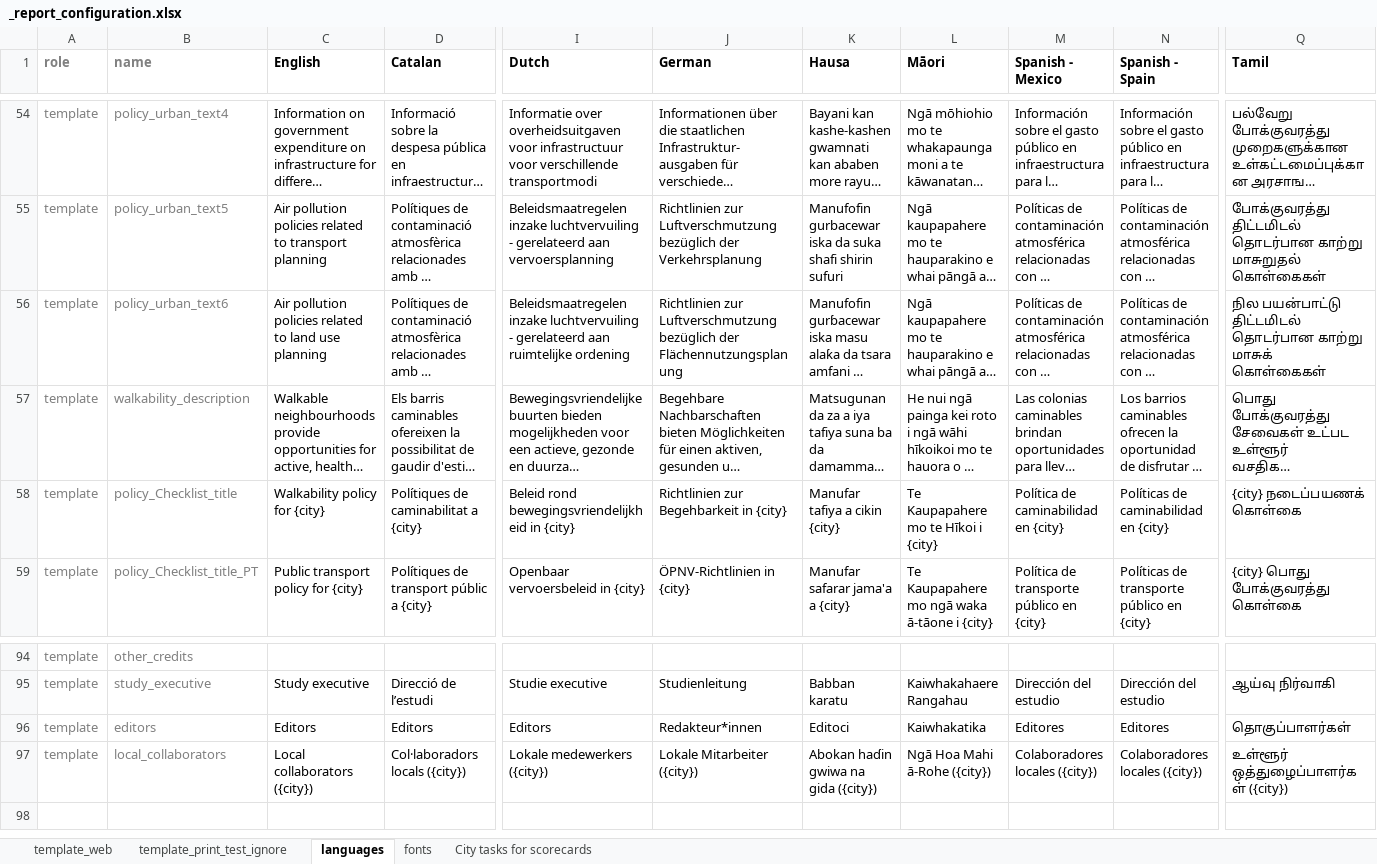
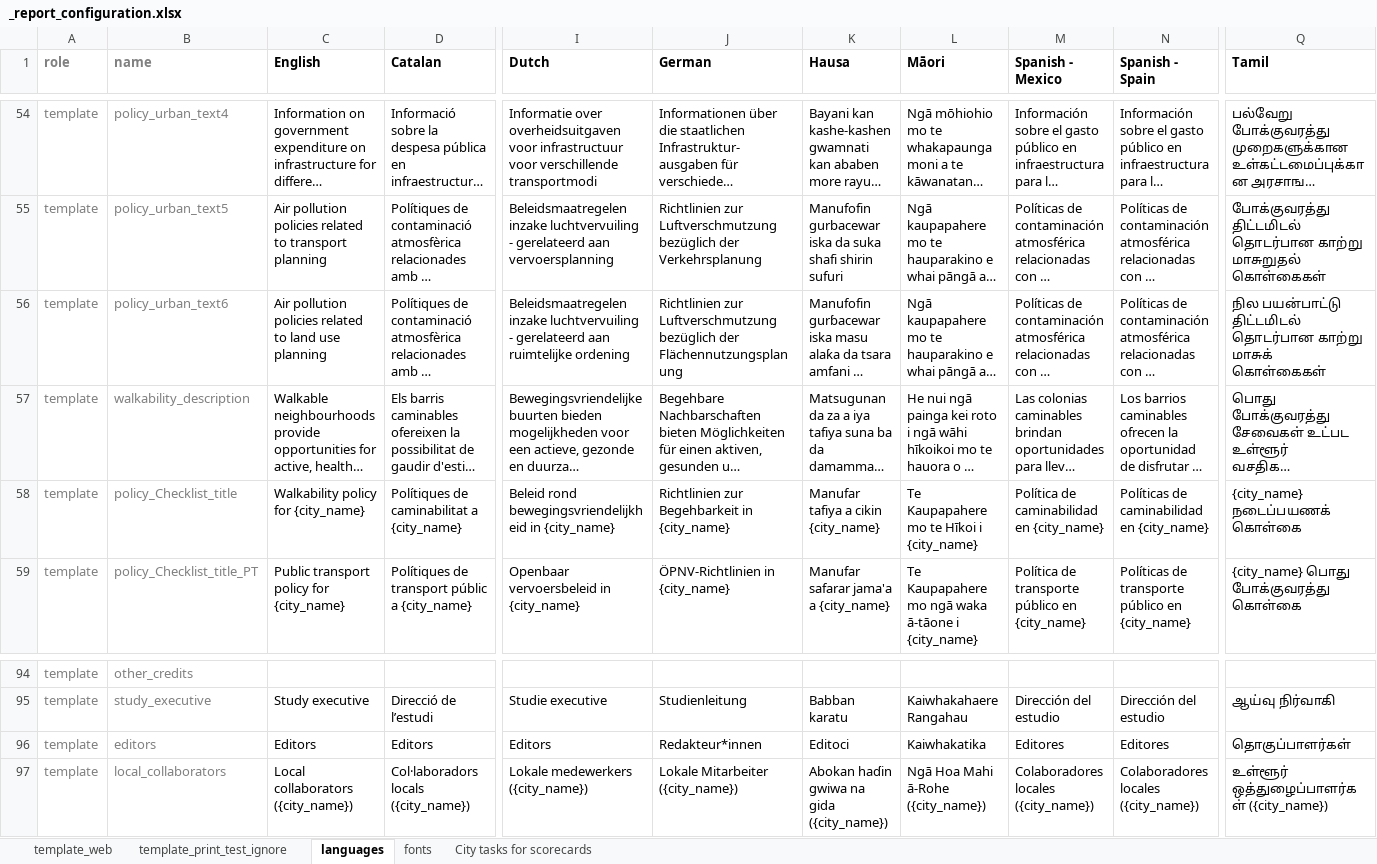
Before and after one commit to healthysustainablecities/global-indicators, an Excel workbook: process/configuration/templates/_report_configuration.xlsx, sheet languages, drawn as a sheet; only a part is shown, gaps mark what is left out; long unchanged cells end in …; values as stored, in another font and other column widths than the file's, no borders; conditional formats not drawn; the diff covers the shown part only; the diff names each change by its address in the sheet, - before the commit and + after, or states it on an @@ line.

Commit message:
fixed up a bit of the name templating (some 'city_name' variables weren't being popopulated; now are)

```diff
--- a/process/configuration/templates/_report_configuration.xlsx (sheet languages)
+++ b/process/configuration/templates/_report_configuration.xlsx (sheet languages)
-C58 (English): Walkability policy for {city}
+C58 (English): Walkability policy for {city_name}
-D58 (Catalan): Polítiques de caminabilitat a {city}
+D58 (Catalan): Polítiques de caminabilitat a {city_name}
-I58 (Dutch): …bewegingsvriendelijkheid in {city}
+I58 (Dutch): …bewegingsvriendelijkheid in {city_name}
-J58 (German): Richtlinien zur Begehbarkeit in {city}
+J58 (German): Richtlinien zur Begehbarkeit in {city_name}
-K58 (Hausa): Manufar tafiya a cikin {city}
+K58 (Hausa): Manufar tafiya a cikin {city_name}
-L58 (Māori): Te Kaupapahere mo te Hīkoi i {city}
+L58 (Māori): Te Kaupapahere mo te Hīkoi i {city_name}
-M58 (Spanish - Mexico): Política de caminabilidad en {city}
+M58 (Spanish - Mexico): Política de caminabilidad en {city_name}
-N58 (Spanish - Spain): Políticas de caminabilidad en {city}
+N58 (Spanish - Spain): Políticas de caminabilidad en {city_name}
-Q58 (Tamil): {city} நடைப்பயணக் கொள்கை
+Q58 (Tamil): {city_name} நடைப்பயணக் கொள்கை
-C59 (English): Public transport policy for {city}
+C59 (English): Public transport policy for {city_name}
-D59 (Catalan): Polítiques de transport públic a {city}
+D59 (Catalan): Polítiques de transport públic a {city_name}
-I59 (Dutch): Openbaar vervoersbeleid in {city}
+I59 (Dutch): Openbaar vervoersbeleid in {city_name}
-J59 (German): ÖPNV-Richtlinien in {city}
+J59 (German): ÖPNV-Richtlinien in {city_name}
-K59 (Hausa): Manufar safarar jama'a a {city}
+K59 (Hausa): Manufar safarar jama'a a {city_name}
-L59 (Māori): …ā-tāone i {city}
+L59 (Māori): …ā-tāone i {city_name}
-M59 (Spanish - Mexico): Política de transporte público en {city}
+M59 (Spanish - Mexico): Política de transporte público en {city_name}
-N59 (Spanish - Spain): Políticas de transporte público en {city}
+N59 (Spanish - Spain): Políticas de transporte público en {city_name}
-Q59 (Tamil): {city} பொது போக்குவரத்து கொள்கை
+Q59 (Tamil): {city_name} பொது போக்குவரத்து கொள்கை
-C97 (English): Local collaborators ({city})
+C97 (English): Local collaborators ({city_name})
-D97 (Catalan): Col·laboradors locals ({city})
+D97 (Catalan): Col·laboradors locals ({city_name})
-I97 (Dutch): Lokale medewerkers ({city})
+I97 (Dutch): Lokale medewerkers ({city_name})
-J97 (German): Lokale Mitarbeiter ({city})
+J97 (German): Lokale Mitarbeiter ({city_name})
-K97 (Hausa): Abokan haɗin gwiwa na gida ({city})
+K97 (Hausa): Abokan haɗin gwiwa na gida ({city_name})
-L97 (Māori): Ngā Hoa Mahi ā-Rohe ({city})
+L97 (Māori): Ngā Hoa Mahi ā-Rohe ({city_name})
-M97 (Spanish - Mexico): Colaboradores locales ({city})
+M97 (Spanish - Mexico): Colaboradores locales ({city_name})
-N97 (Spanish - Spain): Colaboradores locales ({city})
+N97 (Spanish - Spain): Colaboradores locales ({city_name})
-Q97 (Tamil): உள்ளூர் ஒத்துழைப்பாளர்கள் ({city})
+Q97 (Tamil): உள்ளூர் ஒத்துழைப்பாளர்கள் ({city_name})
```
Also changed, not shown: 86 edited cells elsewhere in this sheet, 1 other file.
